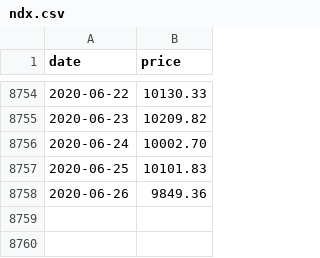
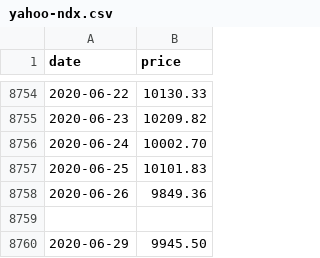
Before and after one commit to jansepke/historic-stock-market-crashes, a CSV file: data-sources/yahoo-ndx.csv (was data-sources/ndx.csv), drawn as a sheet; only a part is shown, gaps mark what is left out; the diff names each change by its address in the sheet, - before the commit and + after, or states it on an @@ line.

```diff
--- a/data-sources/ndx.csv
+++ b/data-sources/yahoo-ndx.csv
+row 8759: (empty)
+row 8760: 2020-06-29 | 9945.50
```
Also changed, not shown: data-sources/yahoo-dji.csv, data-sources/yahoo-n225.csv, 10 other files.
